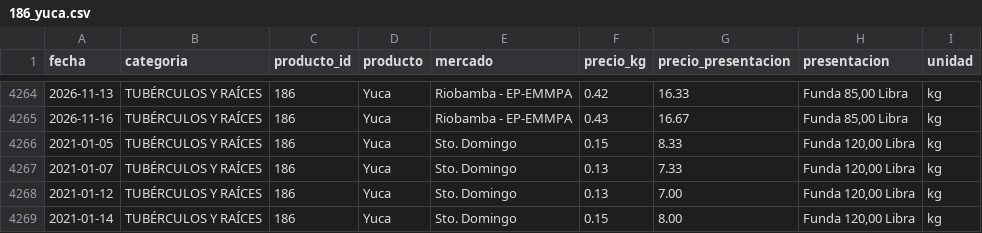
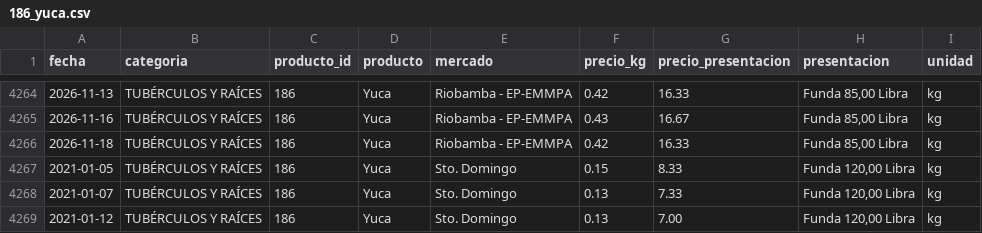
Before and after one commit to alexeperez/precios-agro-ecuador, a CSV file: datos/historico/productos/186_yuca.csv, drawn as a sheet; only a part is shown, gaps mark what is left out; the shorter side is filled out with more unchanged rows.

```diff
--- a/datos/historico/productos/186_yuca.csv
+++ b/datos/historico/productos/186_yuca.csv
@@ -4265,2 +4265,3 @@
 2026-11-16,TUBÉRCULOS Y RAÍCES,186,Yuca,Riobamba - EP-EMMPA,0.43,16.67,"Funda 85,00 Libra",kg
+2026-11-18,TUBÉRCULOS Y RAÍCES,186,Yuca,Riobamba - EP-EMMPA,0.42,16.33,"Funda 85,00 Libra",kg
 2021-01-05,TUBÉRCULOS Y RAÍCES,186,Yuca,Sto. Domingo,0.15,8.33,"Funda 120,00 Libra",kg
```
Also changed, not shown: datos/historico/productos/134_cebolla_colorada_nacional_seca.csv, datos/historico/productos/144_col.csv, 12 other files.
